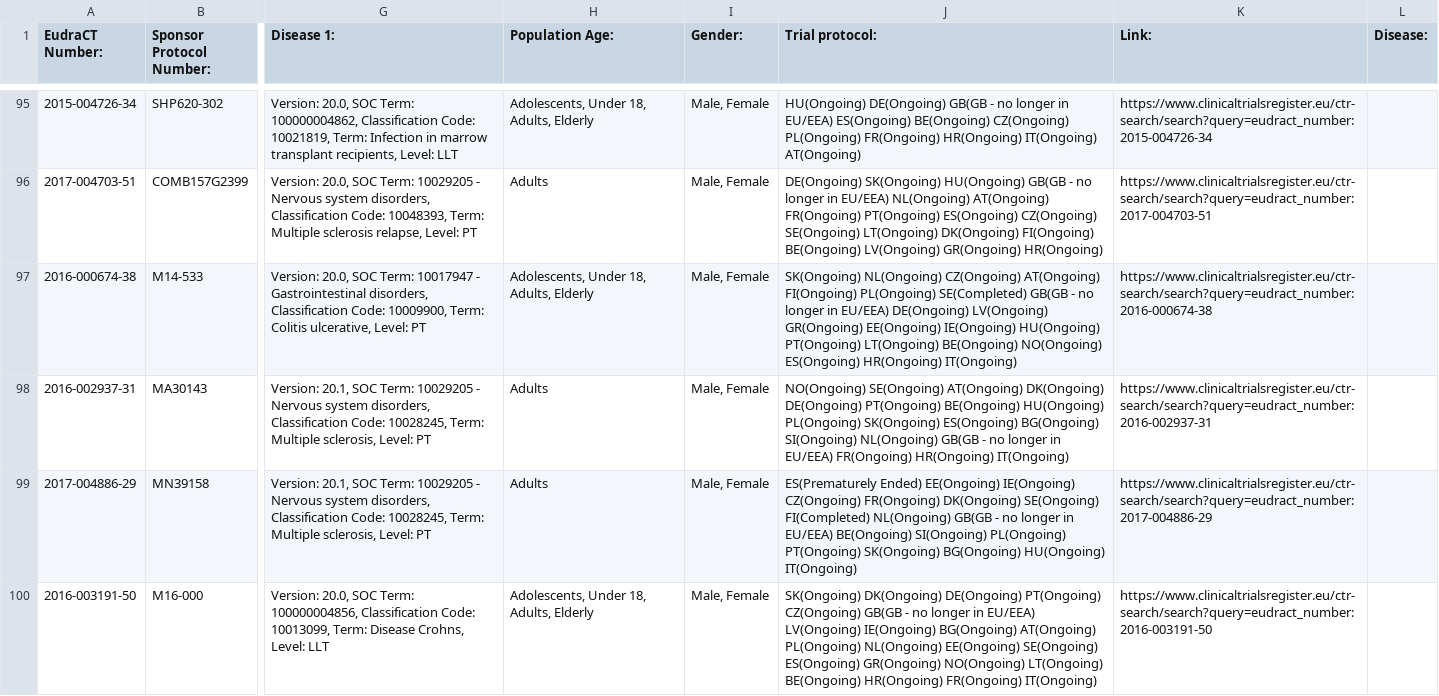
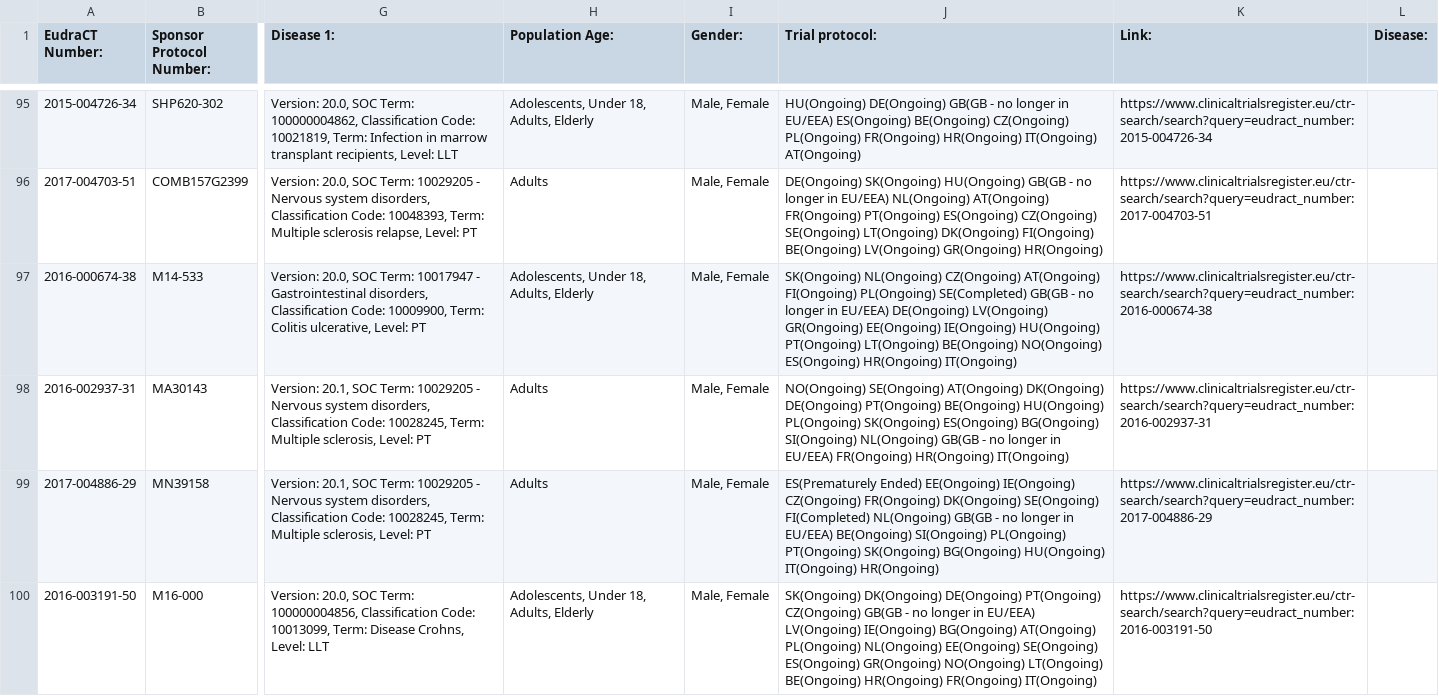
Before and after one commit to mskabirkhan/clinical-trials, a CSV file: data/clinical-trials.csv, drawn as a sheet; only a part is shown, gaps mark what is left out; the diff names each change by its address in the sheet, - before the commit and + after, or states it on an @@ line.

Commit message:
Commit new datasets

```diff
--- a/data/clinical-trials.csv
+++ b/data/clinical-trials.csv
-J99 (Trial protocol:): …HU(Ongoing) IT(Ongoing)
+J99 (Trial protocol:): …HU(Ongoing) IT(Ongoing) HR(Ongoing)
```
Also changed, not shown: 3 other files.
